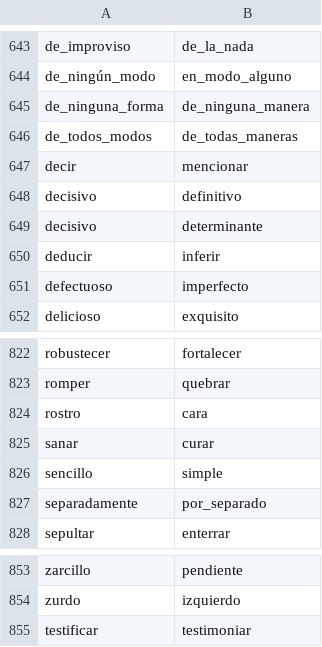
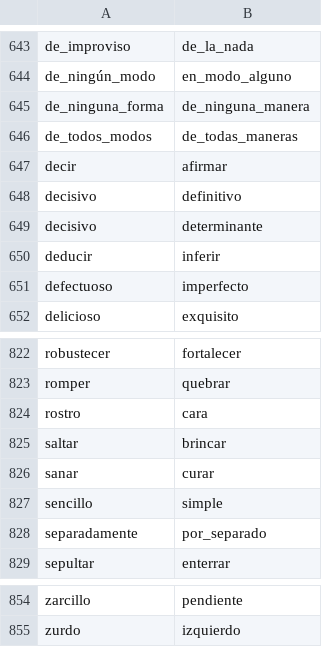
Before and after one commit to fbalbachan/TecnoNews, a CSV file: prototype/resources/synonyms.csv, drawn as a sheet; only a part is shown, gaps mark what is left out.

Commit message:
Revert "- General update to linguistic resources. Ampliación de expresiones animadas por incorporacion de adjetivos sustantivables. Retoques acotados a recursos de freeling"
This reverts commit 55ce2f4c5179e5df21f754dddcc36676c935fe44.

```diff
--- a/prototype/resources/synonyms.csv
+++ b/prototype/resources/synonyms.csv
@@ -646,3 +646,3 @@ de_ninguna_forma,de_ninguna_manera
 de_todos_modos,de_todas_maneras
-decir,mencionar
+decir,afirmar
 decisivo,definitivo
@@ -824,2 +824,3 @@ romper,quebrar
 rostro,cara
+saltar,brincar
 sanar,curar
@@ -854,2 +855 @@ zarcillo,pendiente
 zurdo,izquierdo
-testificar,testimoniar
```
Also changed, not shown: 9 other files.
